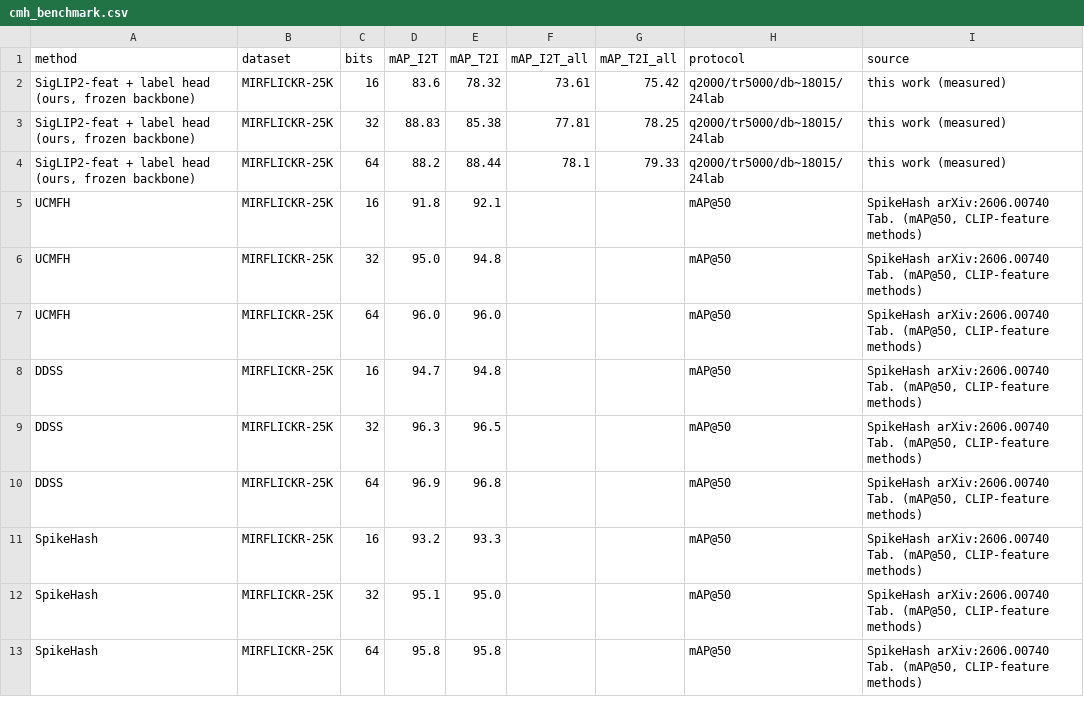
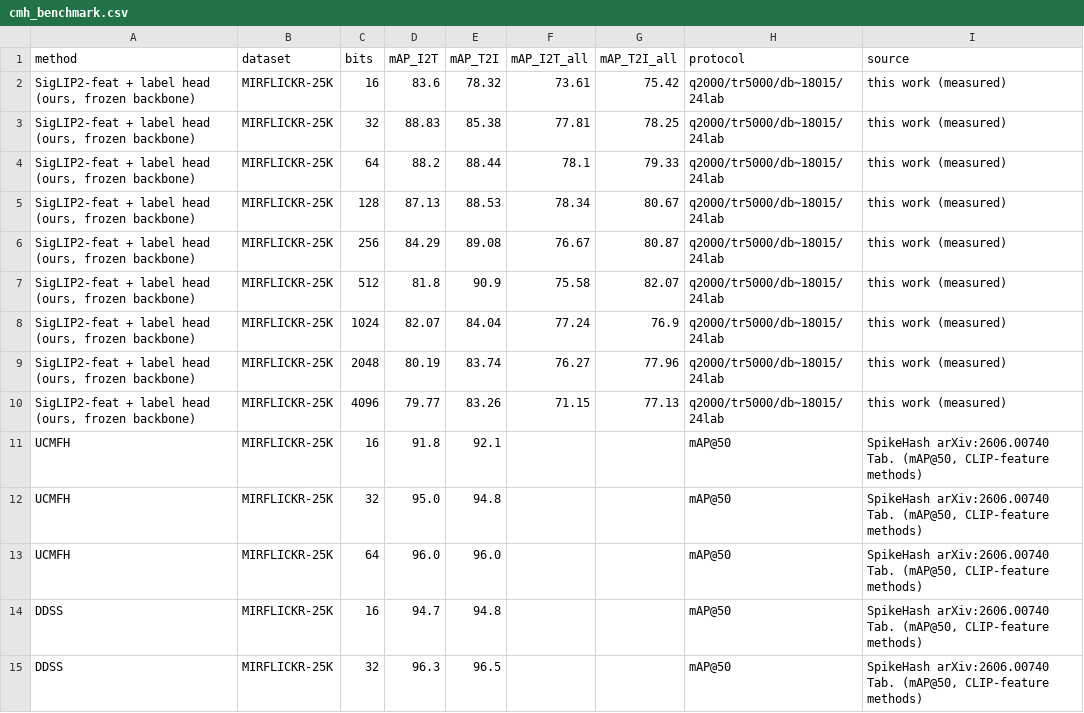
Before and after one commit to hyunlord/vlm_quantization, a CSV file: paper/cmh_benchmark.csv, drawn as a sheet; only a part is shown; the shorter side is filled out with more unchanged rows.

```diff
--- a/paper/cmh_benchmark.csv
+++ b/paper/cmh_benchmark.csv
@@ -4,2 +4,8 @@ method,dataset,bits,mAP_I2T,mAP_T2I,mAP_I2T_all,mAP_T2I_all,protocol,source
 "SigLIP2-feat + label head (ours, frozen backbone)",MIRFLICKR-25K,64,88.2,88.44,78.1,79.33,q2000/tr5000/db~18015/24lab,this work (measured)
+"SigLIP2-feat + label head (ours, frozen backbone)",MIRFLICKR-25K,128,87.13,88.53,78.34,80.67,q2000/tr5000/db~18015/24lab,this work (measured)
+"SigLIP2-feat + label head (ours, frozen backbone)",MIRFLICKR-25K,256,84.29,89.08,76.67,80.87,q2000/tr5000/db~18015/24lab,this work (measured)
+"SigLIP2-feat + label head (ours, frozen backbone)",MIRFLICKR-25K,512,81.8,90.9,75.58,82.07,q2000/tr5000/db~18015/24lab,this work (measured)
+"SigLIP2-feat + label head (ours, frozen backbone)",MIRFLICKR-25K,1024,82.07,84.04,77.24,76.9,q2000/tr5000/db~18015/24lab,this work (measured)
+"SigLIP2-feat + label head (ours, frozen backbone)",MIRFLICKR-25K,2048,80.19,83.74,76.27,77.96,q2000/tr5000/db~18015/24lab,this work (measured)
+"SigLIP2-feat + label head (ours, frozen backbone)",MIRFLICKR-25K,4096,79.77,83.26,71.15,77.13,q2000/tr5000/db~18015/24lab,this work (measured)
 UCMFH,MIRFLICKR-25K,16,91.8,92.1,,,mAP@50,"SpikeHash arXiv:2606.00740 Tab. (mAP@50, CLIP-feature methods)"
```
Also changed, not shown: 7 other files.
